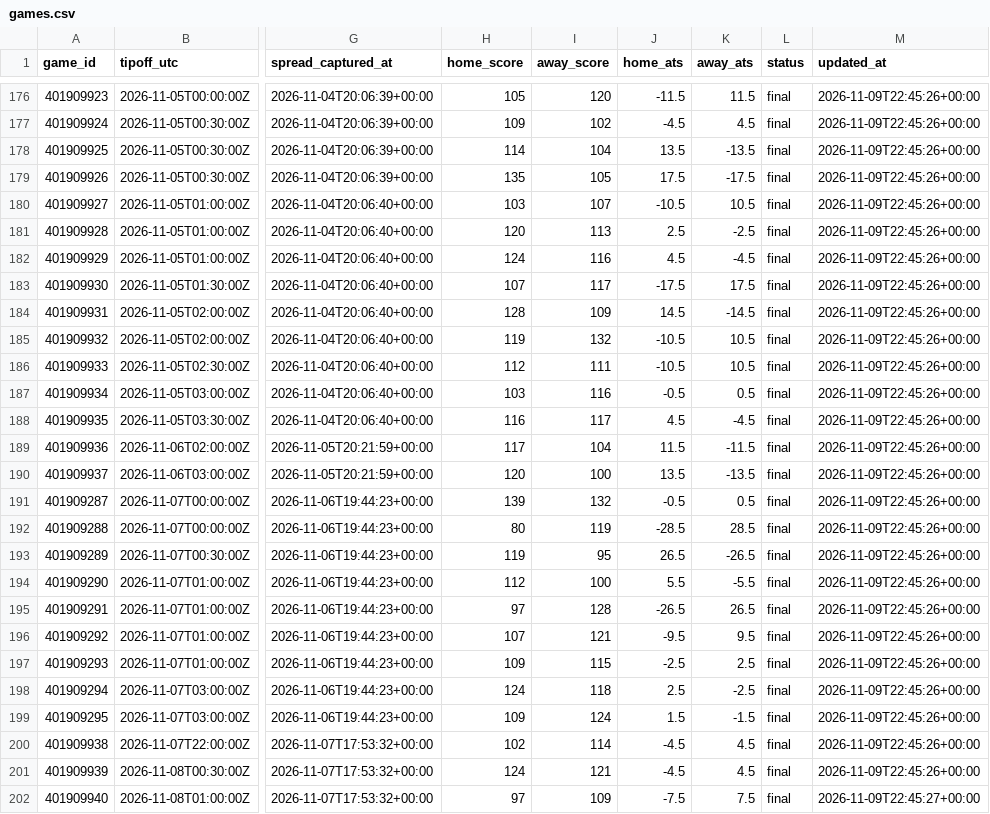
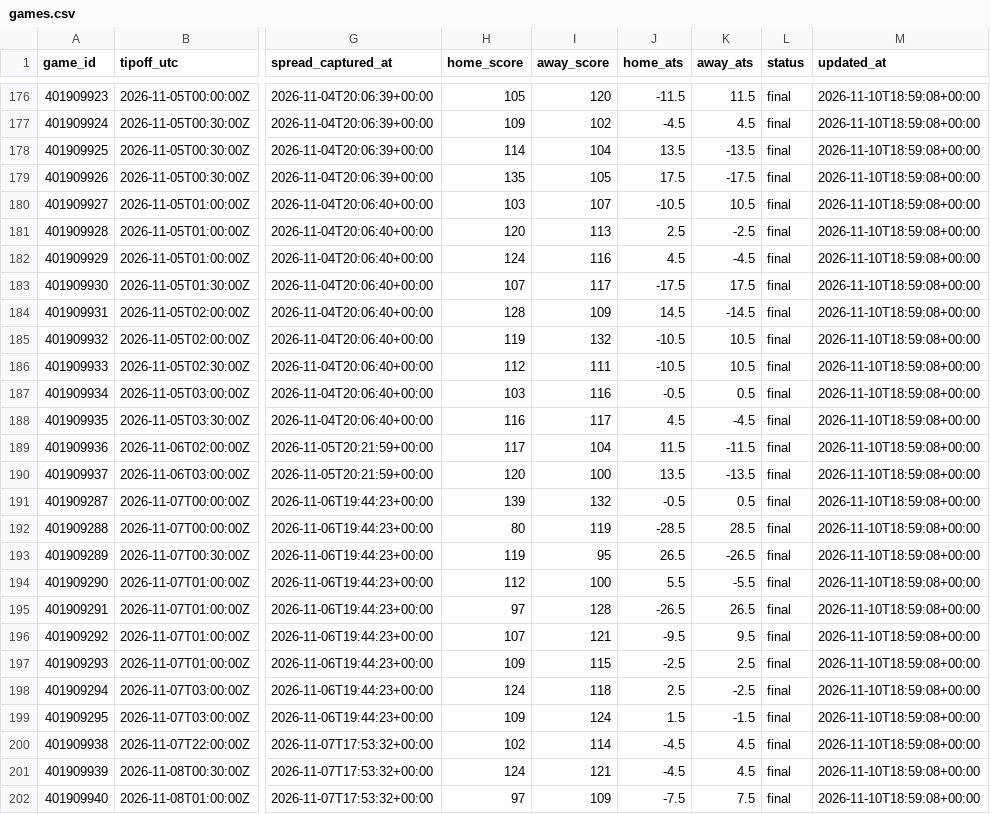
Before and after one commit to hschumann/hans-schumann.github.io, a CSV file: NBA_model/data/games.csv, drawn as a sheet; only a part is shown, gaps mark what is left out; the diff covers the shown part only; the diff names each change by its address in the sheet, - before the commit and + after, or states it on an @@ line.

```diff
--- a/NBA_model/data/games.csv
+++ b/NBA_model/data/games.csv
-M176:M201 (updated_at): 2026-11-09T22:45:26+00:00
+M176:M201 (updated_at): 2026-11-10T18:59:08+00:00
-M202 (updated_at): 2026-11-09T22:45:27+00:00
+M202 (updated_at): 2026-11-10T18:59:08+00:00
```
Also changed, not shown: 4 added rows and 119 edited cells elsewhere in this file, 3 other files.
